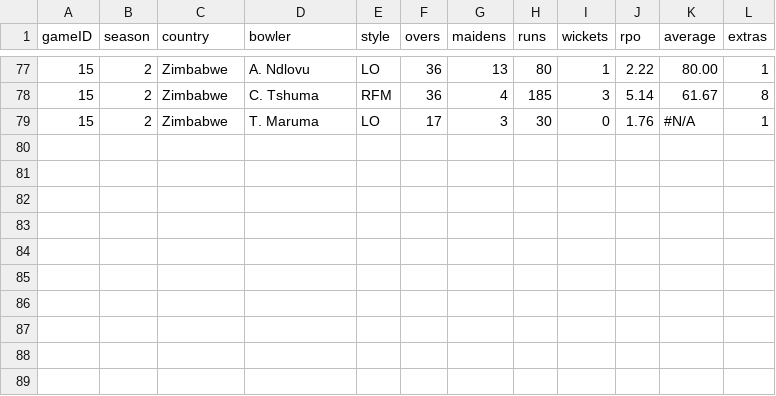
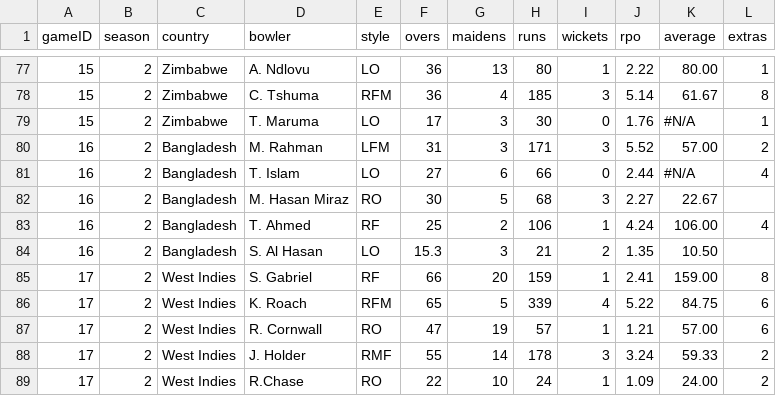
Before and after one commit to gotemyes/dbc, a CSV file: data/dbc_stats - bowling.csv, drawn as a sheet; only a part is shown, gaps mark what is left out; the diff names each change by its address in the sheet, - before the commit and + after, or states it on an @@ line.

```diff
--- a/data/dbc_stats - bowling.csv
+++ b/data/dbc_stats - bowling.csv
+row 80: 16 | 2 | Bangladesh | M. Rahman | LFM | 31 | 3 | 171 | 3 | 5.52 | 57.00 | 2
+row 81: 16 | 2 | Bangladesh | T. Islam | LO | 27 | 6 | 66 | 0 | 2.44 | #N/A | 4
+row 82: 16 | 2 | Bangladesh | M. Hasan Miraz | RO | 30 | 5 | 68 | 3 | 2.27 | 22.67
+row 83: 16 | 2 | Bangladesh | T. Ahmed | RF | 25 | 2 | 106 | 1 | 4.24 | 106.00 | 4
+row 84: 16 | 2 | Bangladesh | S. Al Hasan | LO | 15.3 | 3 | 21 | 2 | 1.35 | 10.50
+row 85: 17 | 2 | West Indies | S. Gabriel | RF | 66 | 20 | 159 | 1 | 2.41 | 159.00 | 8
+row 86: 17 | 2 | West Indies | K. Roach | RFM | 65 | 5 | 339 | 4 | 5.22 | 84.75 | 6
+row 87: 17 | 2 | West Indies | R. Cornwall | RO | 47 | 19 | 57 | 1 | 1.21 | 57.00 | 6
+row 88: 17 | 2 | West Indies | J. Holder | RMF | 55 | 14 | 178 | 3 | 3.24 | 59.33 | 2
+row 89: 17 | 2 | West Indies | R.Chase | RO | 22 | 10 | 24 | 1 | 1.09 | 24.00 | 2
```
Also changed, not shown: data/dbc_stats - batting.csv, 7 other files.
